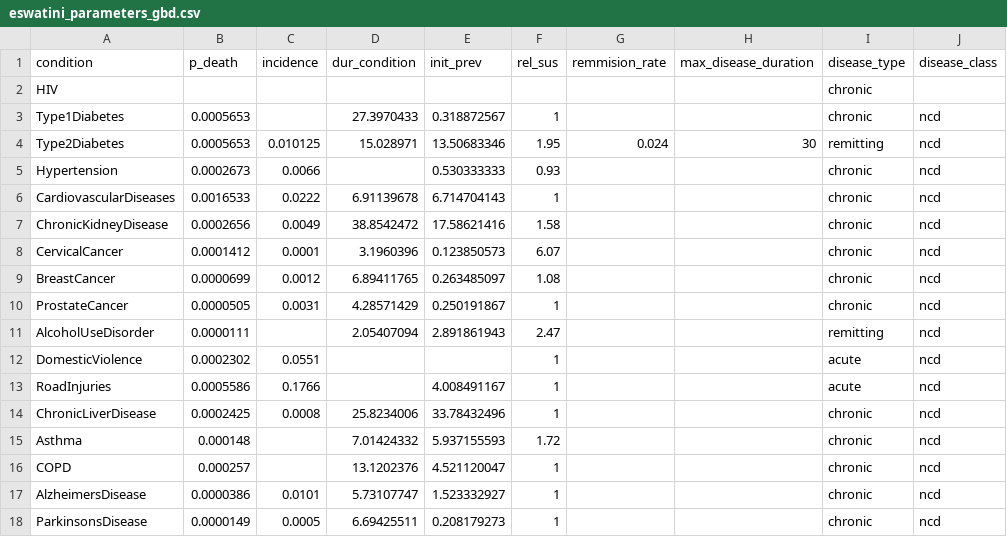
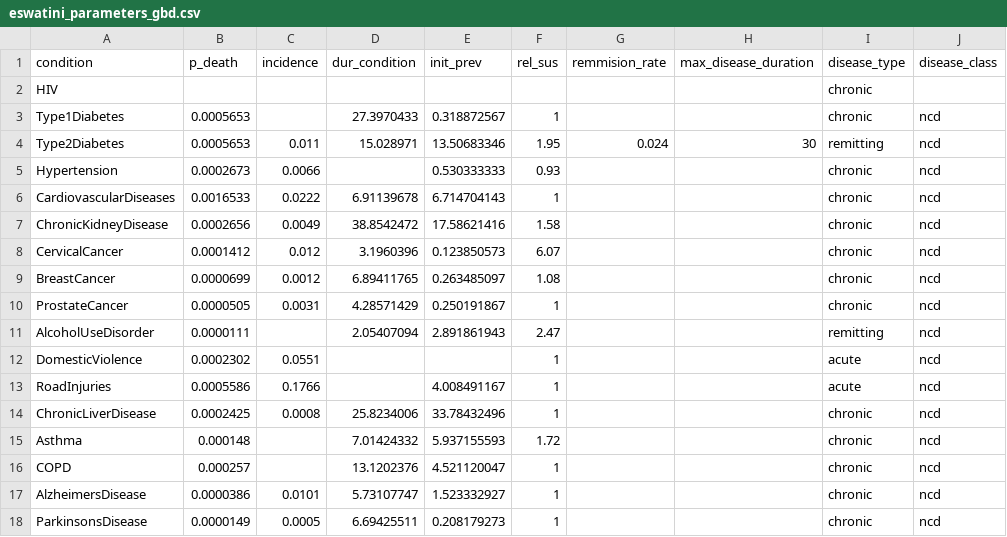
Before and after one commit to starsimhub/mighti, a CSV file: mighti/data/eswatini_parameters_gbd.csv, drawn as a sheet; only a part is shown; the diff names each change by its address in the sheet, - before the commit and + after, or states it on an @@ line.

Commit message:
disease calibration implemented

```diff
--- a/mighti/data/eswatini_parameters_gbd.csv
+++ b/mighti/data/eswatini_parameters_gbd.csv
-C4 (incidence): 0.010125
+C4 (incidence): 0.011
-C8 (incidence): 0.0001
+C8 (incidence): 0.012
```
Also changed, not shown: 3 other files.
